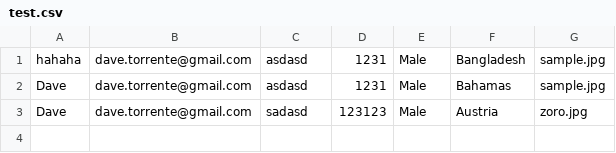
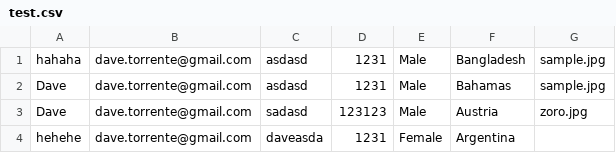
Before and after one commit to davetorrente/exercise-yns, a CSV file: html_php/test.csv, drawn as a sheet; the diff names each change by its address in the sheet, - before the commit and + after, or states it on an @@ line.

```diff
--- a/html_php/test.csv
+++ b/html_php/test.csv
+row 4: hehehe | dave.torrente@gmail.com | daveasda | 1231 | Female | Argentina
```
Also changed, not shown: 7 other files.
